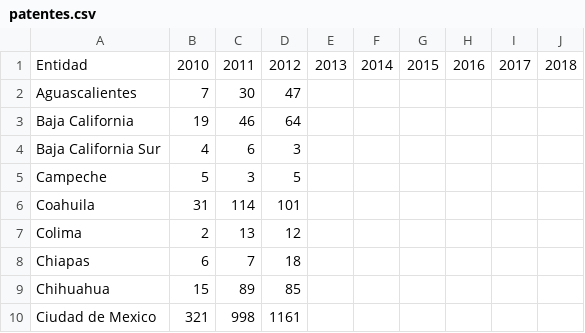
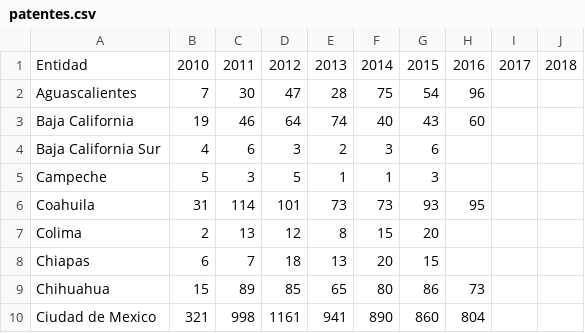
Before and after one commit to luislortega/Talentland_2019_private, a CSV file: procesamiento_python/impi_data/patentes.csv, drawn as a sheet; only a part is shown; the diff covers the shown part only.

Commit message:
Mineria de patentes hasta el 2015 listo

```diff
--- a/procesamiento_python/impi_data/patentes.csv
+++ b/procesamiento_python/impi_data/patentes.csv
@@ -1,10 +1,10 @@
 Entidad,2010,2011,2012,2013,2014,2015,2016,2017,2018
-Aguascalientes,7,30,47,,,,,,
-Baja California,19,46,64,,,,,,
-Baja California Sur,4,6,3,,,,,,
-Campeche,5,3,5,,,,,,
-Coahuila ,31,114,101,,,,,,
-Colima,2,13,12,,,,,,
-Chiapas,6,7,18,,,,,,
-Chihuahua,15,89,85,,,,,,
-Ciudad de Mexico,321,998,1161,,,,,,
+Aguascalientes,7,30,47,28,75,54,96,,
+Baja California,19,46,64,74,40,43,60,,
+Baja California Sur,4,6,3,2,3,6,,,
+Campeche,5,3,5,1,1,3,,,
+Coahuila ,31,114,101,73,73,93,95,,
+Colima,2,13,12,8,15,20,,,
+Chiapas,6,7,18,13,20,15,,,
+Chihuahua,15,89,85,65,80,86,73,,
+Ciudad de Mexico,321,998,1161,941,890,860,804,,
```
Also changed, not shown: 78 edited cells elsewhere in this file, 1 other file.
